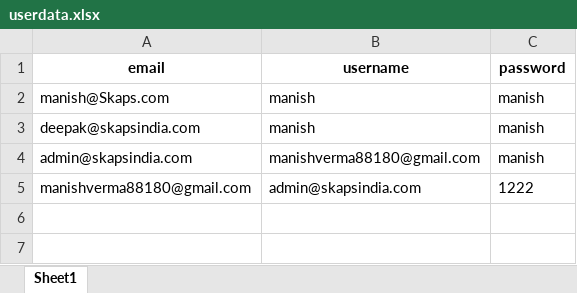
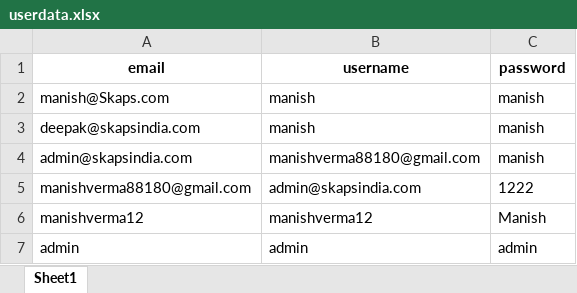
Before and after one commit to ManishVerma0000/taskManagmentBackend, an Excel workbook: userdata.xlsx, sheet Sheet1, drawn as a sheet; values as stored, in another font and other column widths than the file's, no borders; the diff names each change by its address in the sheet, - before the commit and + after, or states it on an @@ line.

```diff
--- a/userdata.xlsx (sheet Sheet1)
+++ b/userdata.xlsx (sheet Sheet1)
+row 6: manishverma12 | manishverma12 | Manish
+row 7: admin | admin | admin
```
Also changed, not shown: AssignedTo.xlsx, 3 other files.
